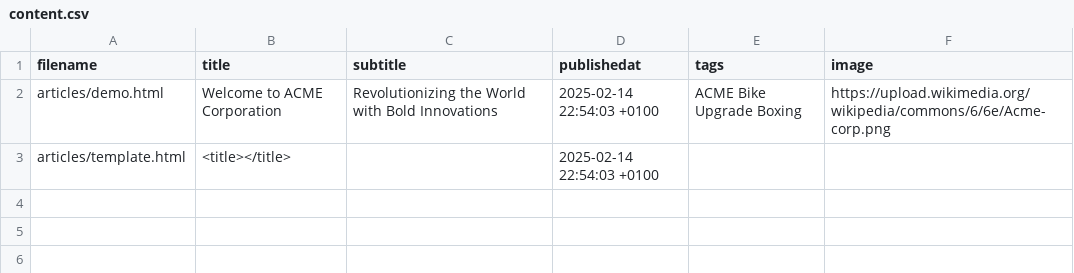
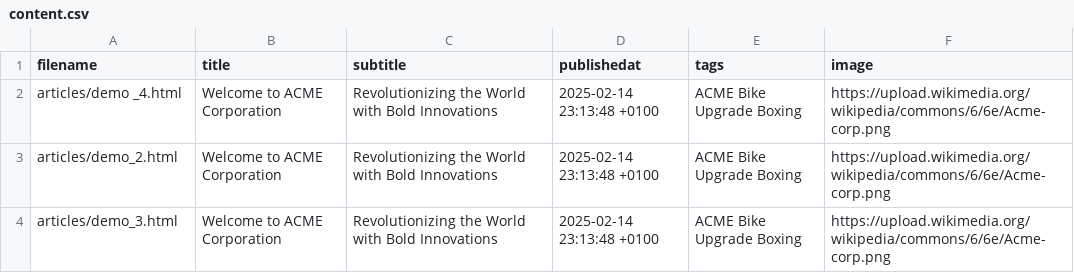
Before and after one commit to marionzr/file-share, a CSV file: content.csv, drawn as a sheet.

Commit message:
Update content.csv

```diff
--- a/content.csv
+++ b/content.csv
@@ -1,3 +1,4 @@
 filename;title;subtitle;publishedat;tags;image
-articles/demo.html;Welcome to ACME Corporation;Revolutionizing the World with Bold Innovations;2025-02-14 22:54:03 +0100;ACME Bike Upgrade Boxing;https://upload.wikimedia.org/wikipedia/commons/6/6e/Acme-corp.png
-articles/template.html;<title></title>;;2025-02-14 22:54:03 +0100;;
+articles/demo _4.html;Welcome to ACME Corporation;Revolutionizing the World with Bold Innovations;2025-02-14 23:13:48 +0100;ACME Bike Upgrade Boxing;https://upload.wikimedia.org/wikipedia/commons/6/6e/Acme-corp.png
+articles/demo_2.html;Welcome to ACME Corporation;Revolutionizing the World with Bold Innovations;2025-02-14 23:13:48 +0100;ACME Bike Upgrade Boxing;https://upload.wikimedia.org/wikipedia/commons/6/6e/Acme-corp.png
+articles/demo_3.html;Welcome to ACME Corporation;Revolutionizing the World with Bold Innovations;2025-02-14 23:13:48 +0100;ACME Bike Upgrade Boxing;https://upload.wikimedia.org/wikipedia/commons/6/6e/Acme-corp.png
```
